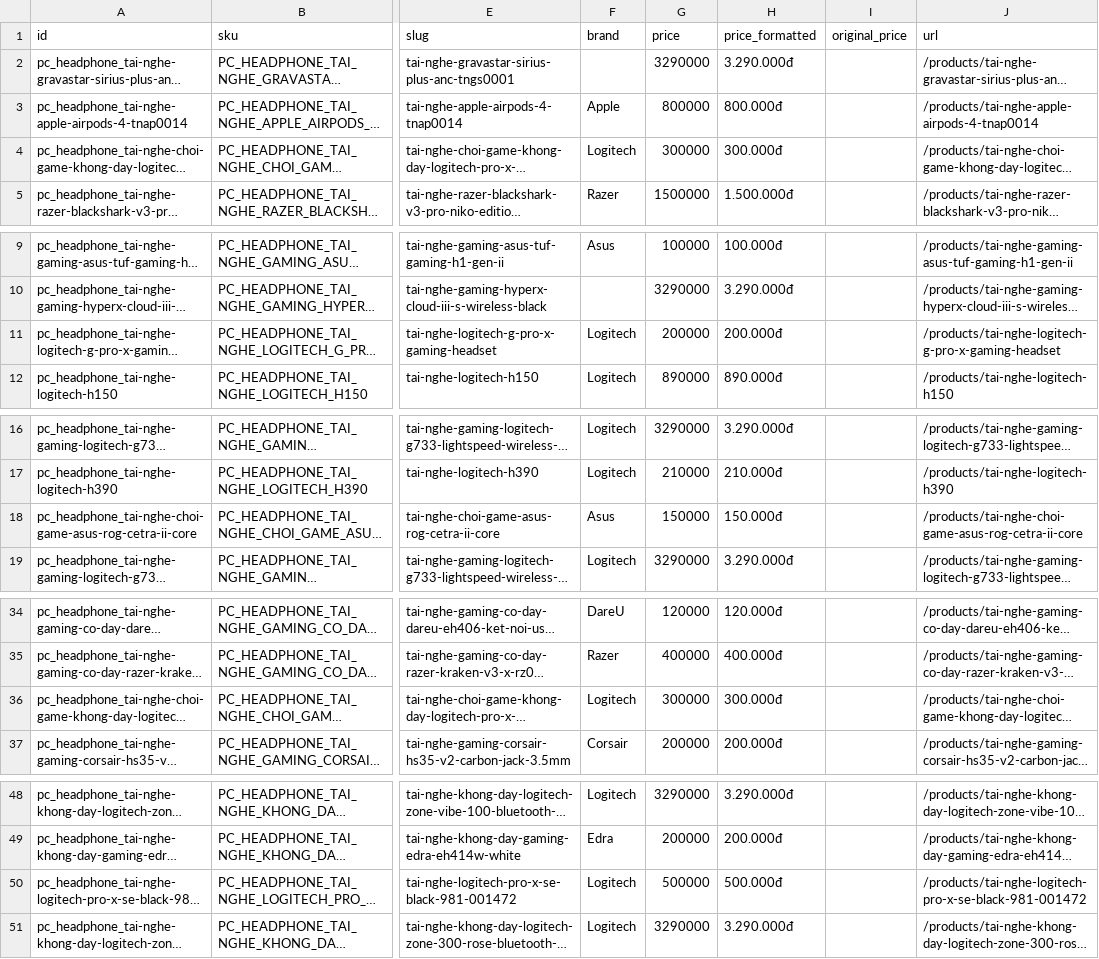
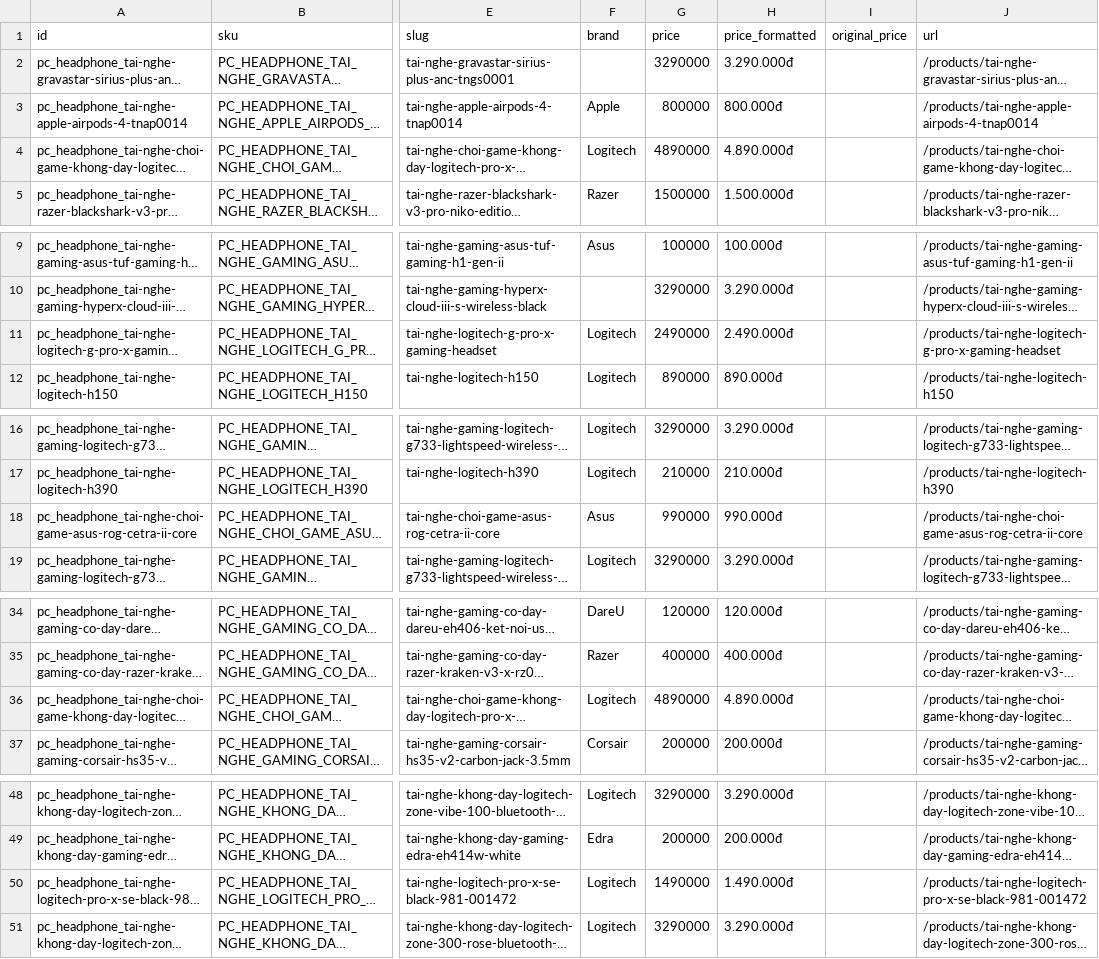
Before and after one commit to huaminhkhuong/Project-CNM_MK-HB, a CSV file: data/csv/headphone.csv, drawn as a sheet; only a part is shown, gaps mark what is left out; long unchanged cells end in …; the diff names each change by its address in the sheet, - before the commit and + after, or states it on an @@ line.

```diff
--- a/data/csv/headphone.csv
+++ b/data/csv/headphone.csv
-G4 (price): 300000
+G4 (price): 4890000
-H4 (price_formatted): 300.000đ
+H4 (price_formatted): 4.890.000đ
-G11 (price): 200000
+G11 (price): 2490000
-H11 (price_formatted): 200.000đ
+H11 (price_formatted): 2.490.000đ
-G18 (price): 150000
+G18 (price): 990000
-H18 (price_formatted): 150.000đ
+H18 (price_formatted): 990.000đ
-G36 (price): 300000
+G36 (price): 4890000
-H36 (price_formatted): 300.000đ
+H36 (price_formatted): 4.890.000đ
-G50 (price): 500000
+G50 (price): 1490000
-H50 (price_formatted): 500.000đ
+H50 (price_formatted): 1.490.000đ
```
Also changed, not shown: data/csv/cpu.csv, data/csv/hdd.csv, 40 other files.
